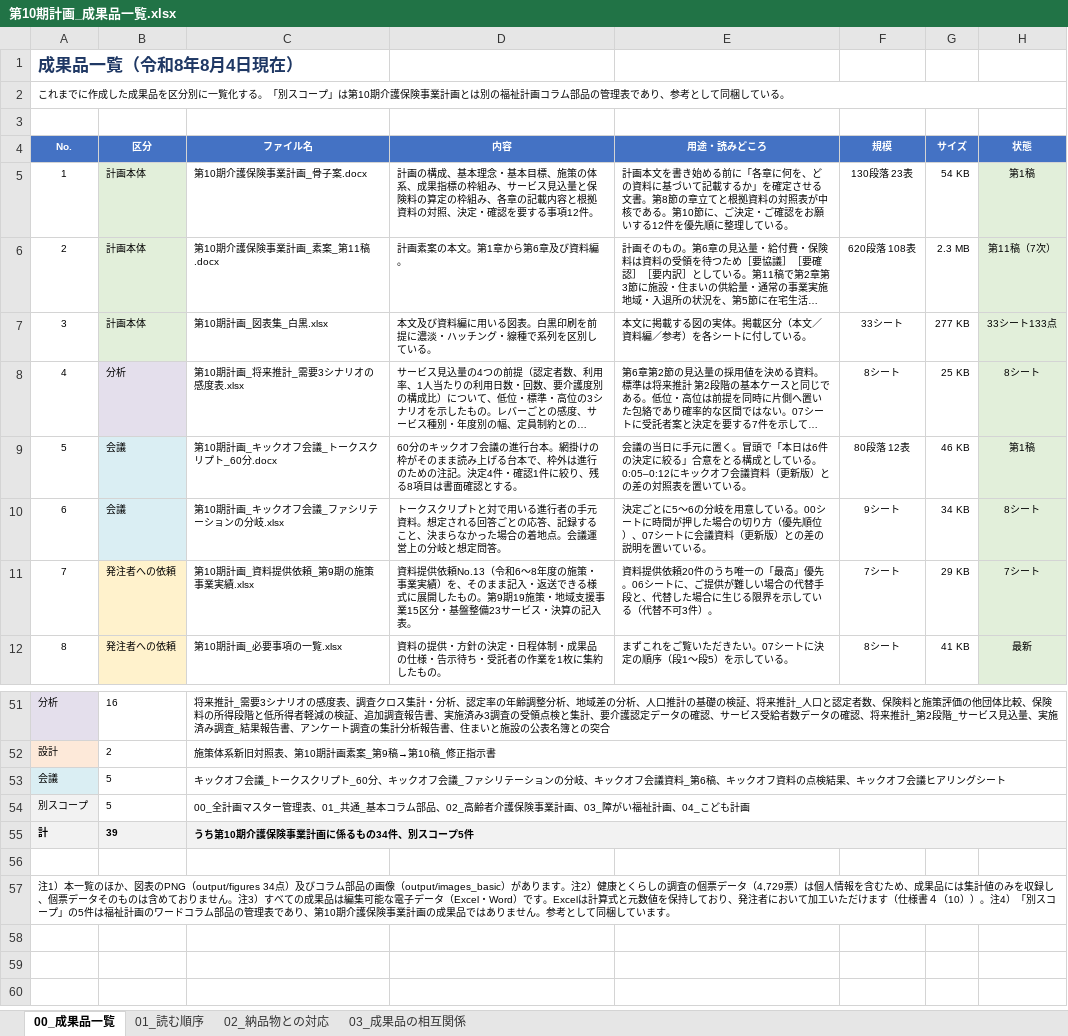
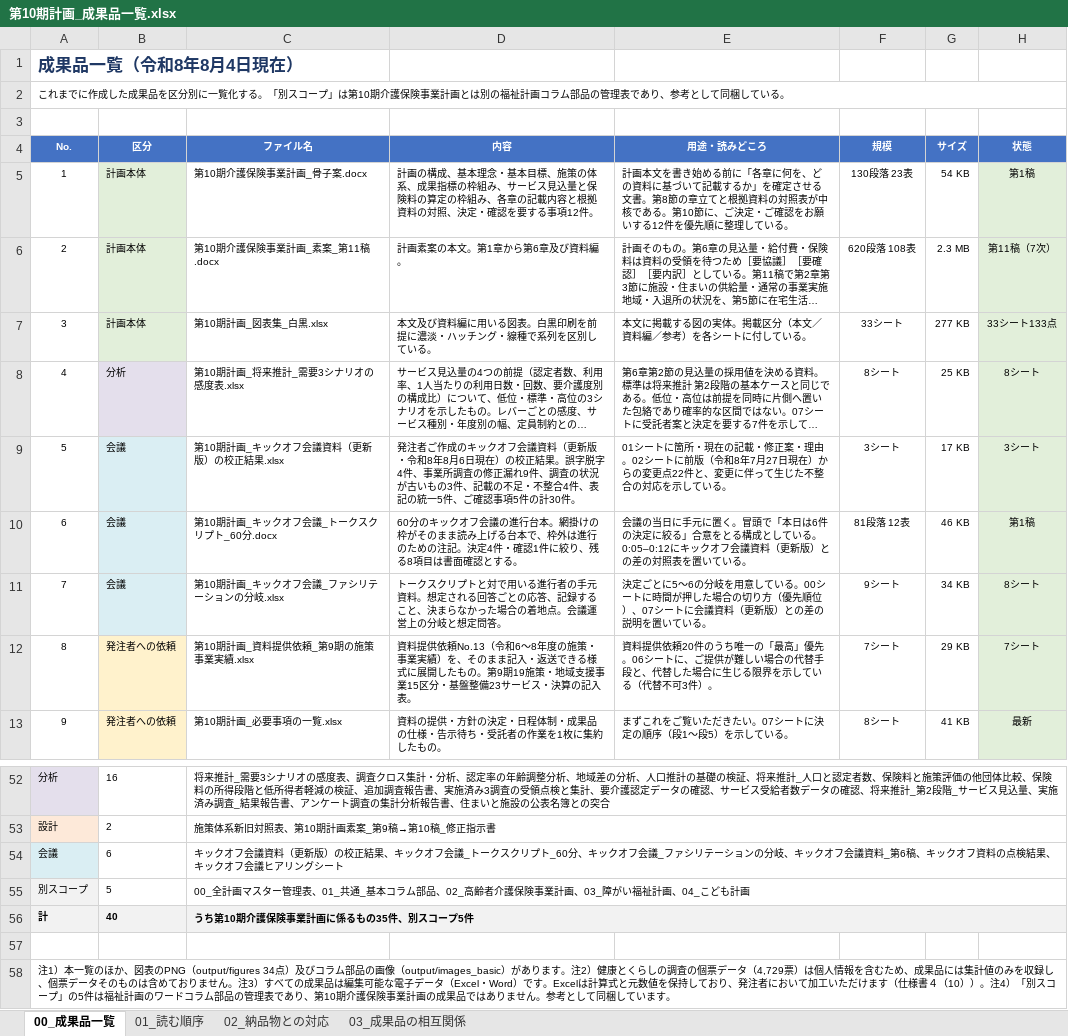
Before and after one commit to ryowakayama-gif/repository, an Excel workbook: output/第10期計画_成果品一覧.xlsx, sheet 00_成果品一覧, drawn as a sheet; only a part is shown, gaps mark what is left out; long unchanged cells end in …; values as stored, in another font and other column widths than the file's, no borders; removed rows and columns are numbered as before the commit, all else as after; the diff names each change by its address in the sheet, - before the commit and + after, or states it on an @@ line.

```diff
--- a/output/第10期計画_成果品一覧.xlsx (sheet 00_成果品一覧)
+++ b/output/第10期計画_成果品一覧.xlsx (sheet 00_成果品一覧)
+row 9: 5 | 会議 | 第10期計画_キックオフ会議資料（更新版）の校正結果.xlsx | 発注者ご作成のキックオフ会議資料（更新版・令和8年8月6日現在）の校正結果。誤字脱字4件、事業所調査の修正漏れ9件、調査の状況が古いもの3件、記載の不足・不整合4件、表記の統一5件、ご確認事項5件の計30件。 | 01シートに箇所・現在の記載・修正案・理由。02シートに前版（令和8年7月27日現在）からの変更点22件と、変更に伴って生じた不整合の対応を示している。 | 3シート | 17 KB | 3シート
@@ column A (No.) renumbered between rows 10 and 44 @@
-F10 (規模): 80段落 12表
+F10 (規模): 81段落 12表
-row 53: 会議 | 5 | キックオフ会議_トークスクリプト_60分、キックオフ会議_ファシリテーションの分岐、キックオフ会議資料_第6稿、キックオフ資料の点検結果、キックオフ会議ヒアリングシート
+row 54: 会議 | 6 | キックオフ会議資料（更新版）の校正結果、キックオフ会議_トークスクリプト_60分、キックオフ会議_ファシリテーションの分岐、キックオフ会議資料_第6稿、キックオフ資料の点検結果、キックオフ会議ヒアリングシート
-row 55: 計 | 39 | うち第10期介護保険事業計画に係るもの34件、別スコープ5件
+row 56: 計 | 40 | うち第10期介護保険事業計画に係るもの35件、別スコープ5件
```
Also changed, not shown: 4 other files.
